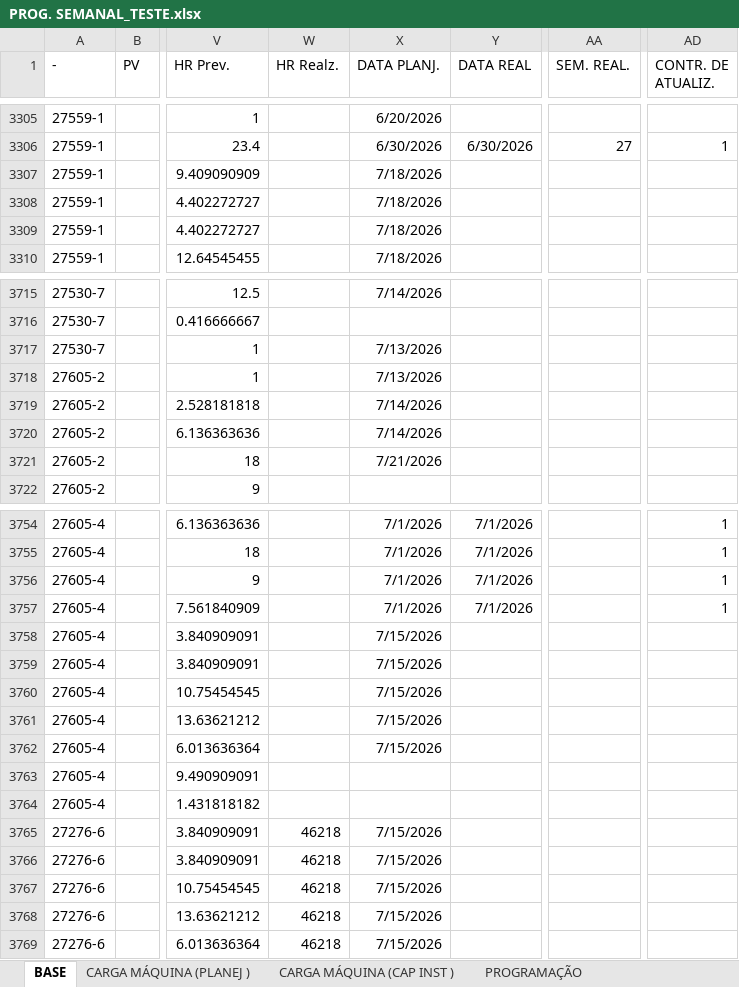
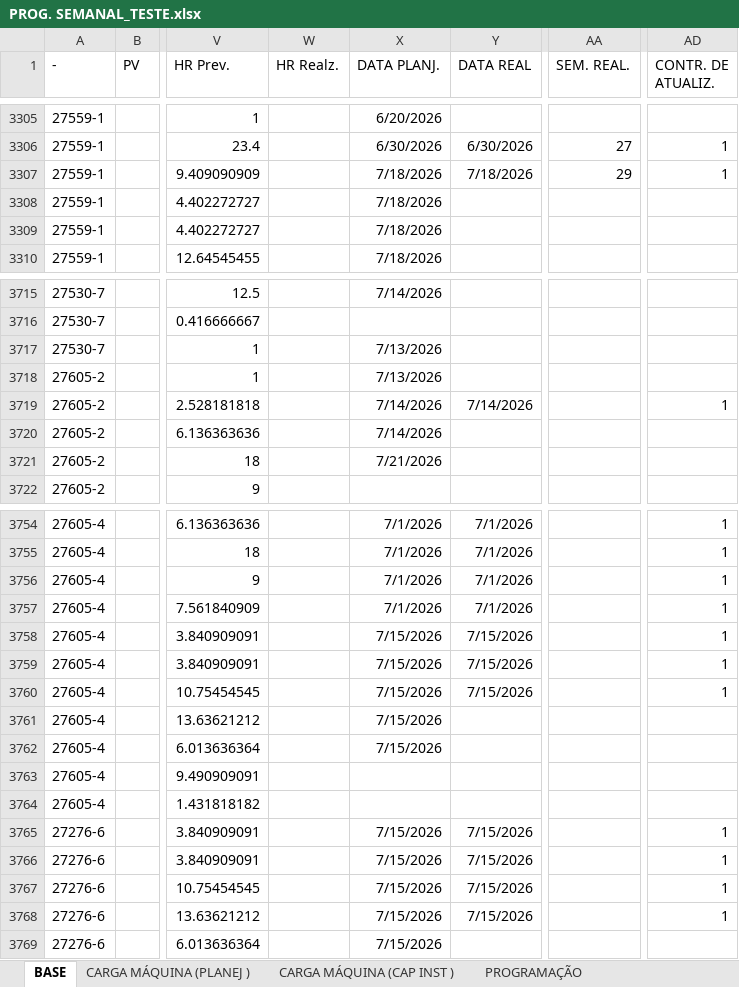
Before and after one commit to gilmarcosta2812200-hash/Progr_MECAL.html, an Excel workbook: PROG. SEMANAL_TESTE.xlsx, sheet BASE, drawn as a sheet; only a part is shown, gaps mark what is left out; values as stored, in another font and other column widths than the file's, no borders; table styles not drawn; the diff covers the shown part only; the diff names each change by its address in the sheet, - before the commit and + after, or states it on an @@ line.

Commit message:
Add files via upload

```diff
--- a/PROG. SEMANAL_TESTE.xlsx (sheet BASE)
+++ b/PROG. SEMANAL_TESTE.xlsx (sheet BASE)
-Y3307 (DATA REAL): (empty)
+Y3307 (DATA REAL): 7/18/2026
-AA3307 (SEM. REAL.): (empty)
+AA3307 (SEM. REAL.): 29
-AD3307 (CONTR. DE ATUALIZ.): (empty)
+AD3307 (CONTR. DE ATUALIZ.): 1
-Y3719 (DATA REAL): (empty)
+Y3719 (DATA REAL): 7/14/2026
-AD3719 (CONTR. DE ATUALIZ.): (empty)
+AD3719 (CONTR. DE ATUALIZ.): 1
-Y3758:Y3760 (DATA REAL): (empty)
+Y3758:Y3760 (DATA REAL): 7/15/2026
-AD3758:AD3760 (CONTR. DE ATUALIZ.): (empty)
+AD3758:AD3760 (CONTR. DE ATUALIZ.): 1
-W3765:W3769 (HR Realz.): 46218
+W3765:W3769 (HR Realz.): (empty)
-Y3765:Y3768 (DATA REAL): (empty)
+Y3765:Y3768 (DATA REAL): 7/15/2026
-AD3765:AD3768 (CONTR. DE ATUALIZ.): (empty)
+AD3765:AD3768 (CONTR. DE ATUALIZ.): 1
```
Also changed, not shown: 26 edited cells elsewhere in this sheet, sheet PROGRAMAÇÃO.
